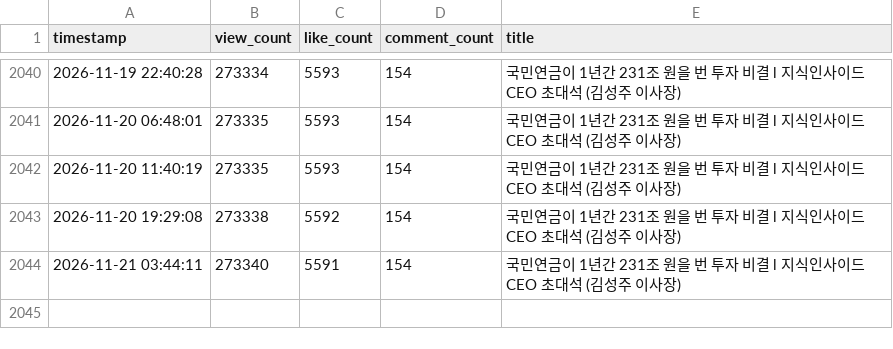
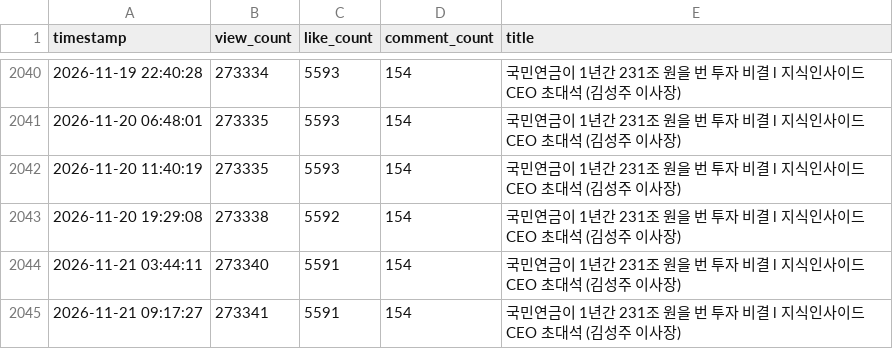
Before and after one commit to ttjkim/youtube-comment-monitoring, a CSV file: video_stats_20260527.csv, drawn as a sheet; only a part is shown, gaps mark what is left out.

```diff
--- a/video_stats_20260527.csv
+++ b/video_stats_20260527.csv
@@ -2044 +2044,2 @@ timestamp,view_count,like_count,comment_count,title
 2026-11-21 03:44:11,273340,5591,154,국민연금이 1년간 231조 원을 번 투자 비결 l 지식인사이드 CEO 초대석 (김성주 이사장)
+2026-11-21 09:17:27,273341,5591,154,국민연금이 1년간 231조 원을 번 투자 비결 l 지식인사이드 CEO 초대석 (김성주 이사장)
```
Also changed, not shown: video_stats_20260214.csv, video_stats_20260423.csv, 1 other file.
